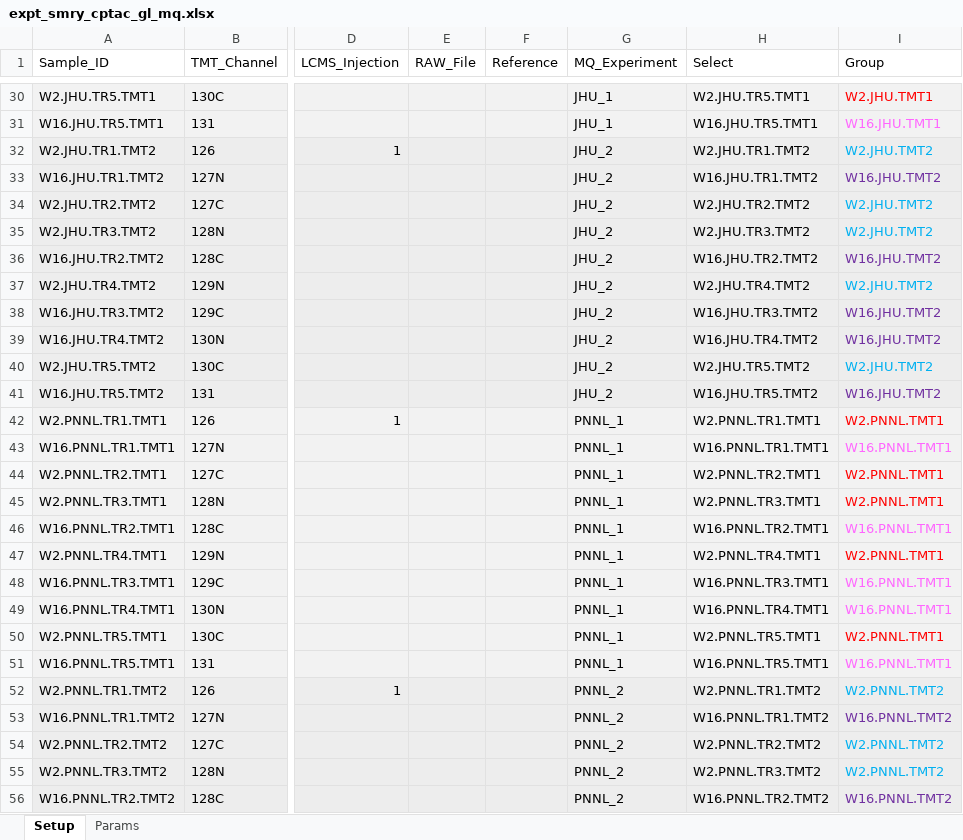
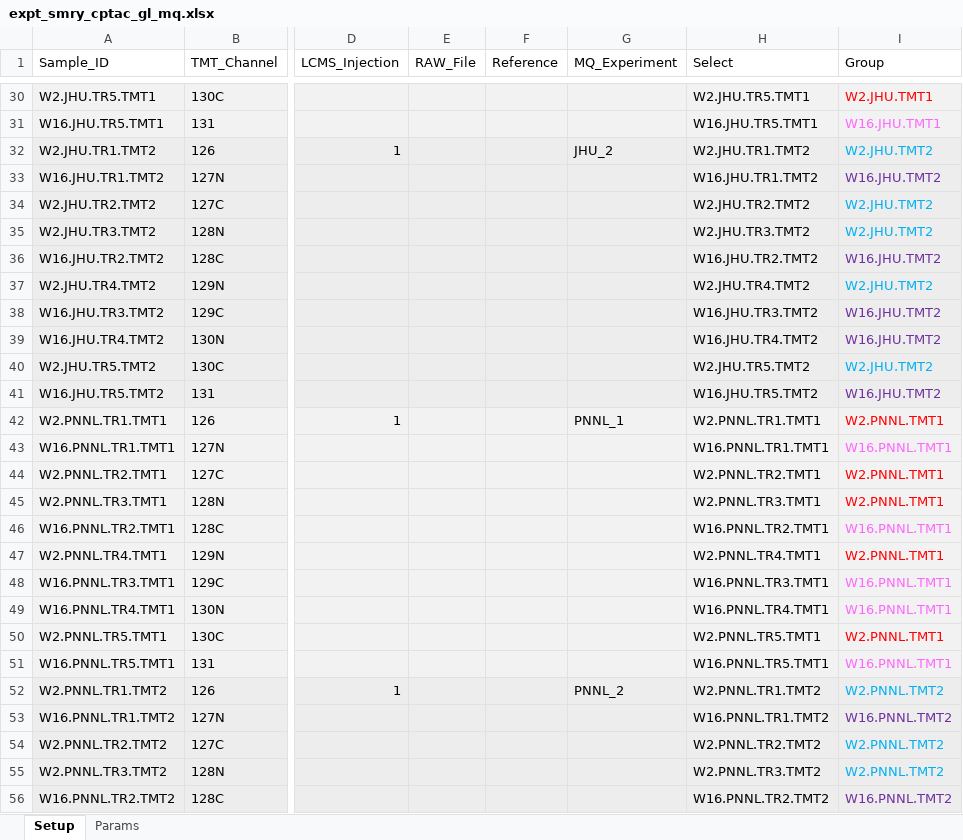
Before and after one commit to qzhang503/proteoQ, an Excel workbook: inst/extdata/expt_smry_cptac_gl_mq.xlsx, sheet Setup, drawn as a sheet; only a part is shown, gaps mark what is left out; values as stored, in another font and other column widths than the file's, no borders; the diff covers the shown part only; the diff names each change by its address in the sheet, - before the commit and + after, or states it on an @@ line.

Commit message:
Minor change allows autofill to column `MQ_Experiment` in `expt_smry.xlsx`

```diff
--- a/inst/extdata/expt_smry_cptac_gl_mq.xlsx (sheet Setup)
+++ b/inst/extdata/expt_smry_cptac_gl_mq.xlsx (sheet Setup)
-G30:G31 (MQ_Experiment): JHU_1
+G30:G31 (MQ_Experiment): (empty)
-G33:G41 (MQ_Experiment): JHU_2
+G33:G41 (MQ_Experiment): (empty)
-G43:G51 (MQ_Experiment): PNNL_1
+G43:G51 (MQ_Experiment): (empty)
-G53:G56 (MQ_Experiment): PNNL_2
+G53:G56 (MQ_Experiment): (empty)
```
Also changed, not shown: 30 edited cells elsewhere in this sheet, 3 other files.
